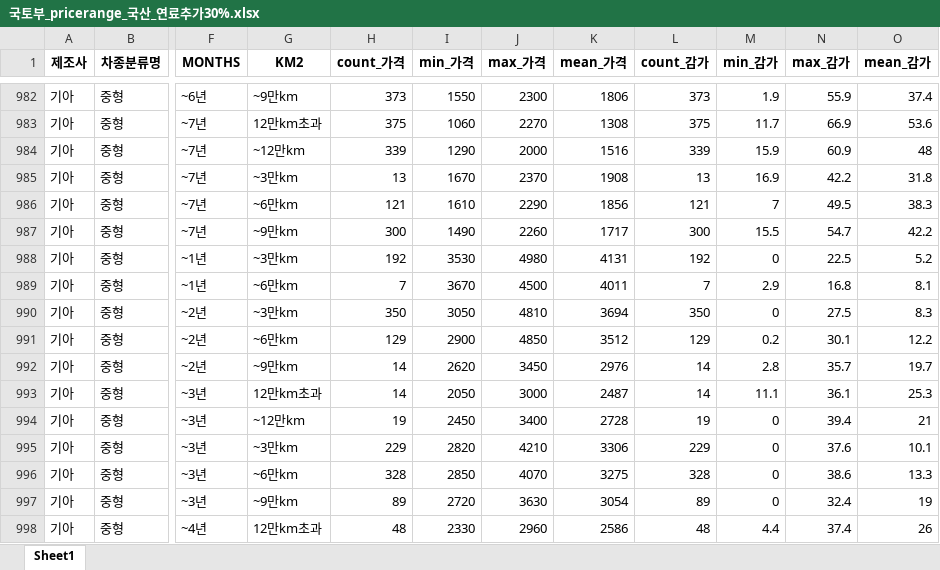
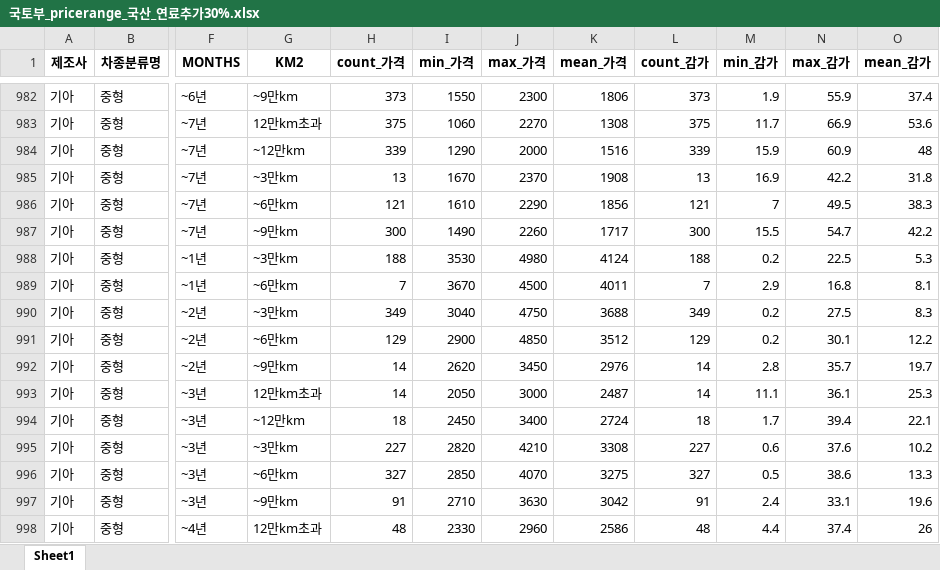
Before and after one commit to nahr0220/car_app, an Excel workbook: 국토부_pricerange_국산_연료추가30%.xlsx, sheet Sheet1, drawn as a sheet; only a part is shown, gaps mark what is left out; values as stored, in another font and other column widths than the file's, no borders; the diff covers the shown part only; the diff names each change by its address in the sheet, - before the commit and + after, or states it on an @@ line.

```diff
--- a/국토부_pricerange_국산_연료추가30%.xlsx (sheet Sheet1)
+++ b/국토부_pricerange_국산_연료추가30%.xlsx (sheet Sheet1)
-H988 (count_가격): 192
+H988 (count_가격): 188
-K988 (mean_가격): 4131
+K988 (mean_가격): 4124
-L988 (count_감가): 192
+L988 (count_감가): 188
-M988 (min_감가): 0
+M988 (min_감가): 0.2
-O988 (mean_감가): 5.2
+O988 (mean_감가): 5.3
-H990 (count_가격): 350
+H990 (count_가격): 349
-I990 (min_가격): 3050
+I990 (min_가격): 3040
-J990 (max_가격): 4810
+J990 (max_가격): 4750
-K990 (mean_가격): 3694
+K990 (mean_가격): 3688
-L990 (count_감가): 350
+L990 (count_감가): 349
-M990 (min_감가): 0
+M990 (min_감가): 0.2
-H994 (count_가격): 19
+H994 (count_가격): 18
-K994 (mean_가격): 2728
+K994 (mean_가격): 2724
-L994 (count_감가): 19
+L994 (count_감가): 18
-M994 (min_감가): 0
+M994 (min_감가): 1.7
-O994 (mean_감가): 21
+O994 (mean_감가): 22.1
-H995 (count_가격): 229
+H995 (count_가격): 227
-K995 (mean_가격): 3306
+K995 (mean_가격): 3308
-L995 (count_감가): 229
+L995 (count_감가): 227
-M995 (min_감가): 0
+M995 (min_감가): 0.6
-O995 (mean_감가): 10.1
+O995 (mean_감가): 10.2
-H996 (count_가격): 328
+H996 (count_가격): 327
-L996 (count_감가): 328
+L996 (count_감가): 327
-M996 (min_감가): 0
+M996 (min_감가): 0.5
-H997 (count_가격): 89
+H997 (count_가격): 91
-I997 (min_가격): 2720
+I997 (min_가격): 2710
-K997 (mean_가격): 3054
+K997 (mean_가격): 3042
-L997 (count_감가): 89
+L997 (count_감가): 91
-M997 (min_감가): 0
+M997 (min_감가): 2.4
-N997 (max_감가): 32.4
+N997 (max_감가): 33.1
-O997 (mean_감가): 19
+O997 (mean_감가): 19.6
```
Also changed, not shown: 986 edited cells elsewhere in this sheet, 국토부_pricerange_국산_연료추가.xlsx, 국토부_pricerange_국산_연료추가40%.xlsx.
